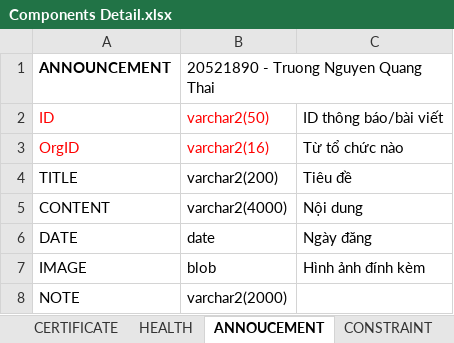
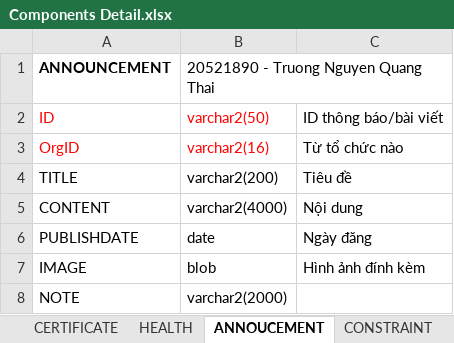
Before and after one commit to dangnghiepcuong/java_IS216.M21_4, an Excel workbook: DB Scripts/Components Detail.xlsx, sheet ANNOUCEMENT, drawn as a sheet; values as stored, in another font and other column widths than the file's, no borders; the diff names each change by its address in the sheet, - before the commit and + after, or states it on an @@ line.

```diff
--- a/DB Scripts/Components Detail.xlsx (sheet ANNOUCEMENT)
+++ b/DB Scripts/Components Detail.xlsx (sheet ANNOUCEMENT)
-A6 (ANNOUNCEMENT): DATE
+A6 (ANNOUNCEMENT): PUBLISHDATE
```
Also changed, not shown: sheet INJECTION, sheet SCHEDULE.
